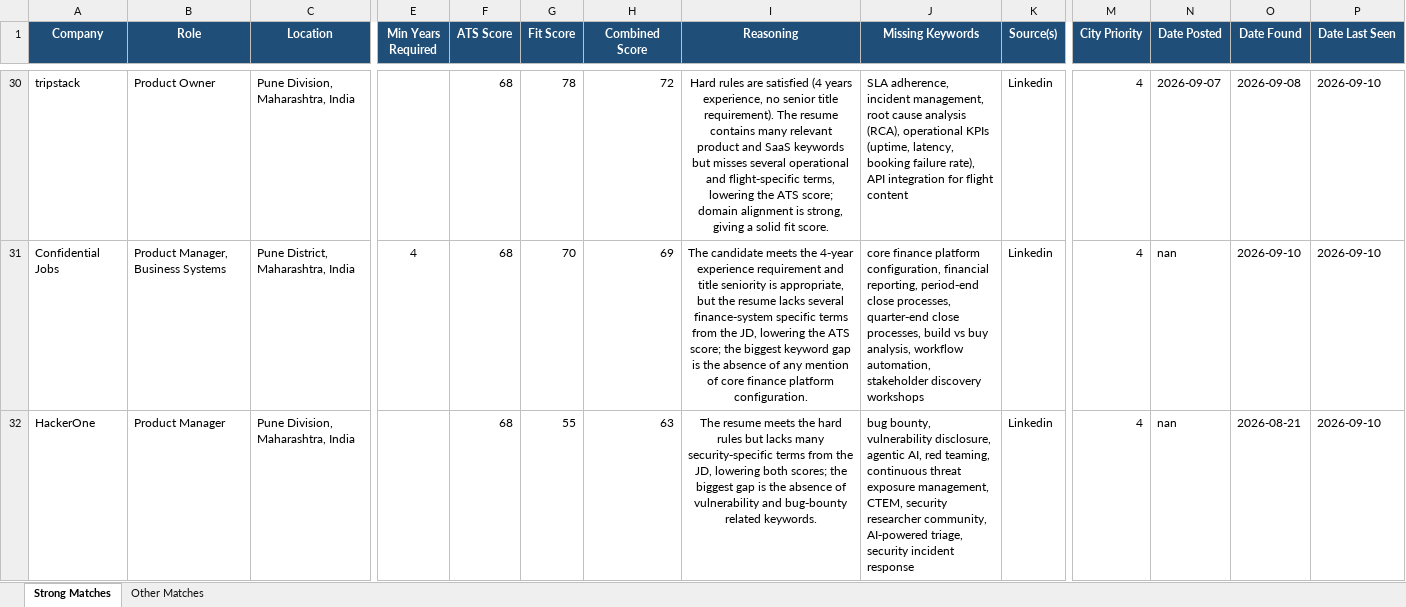
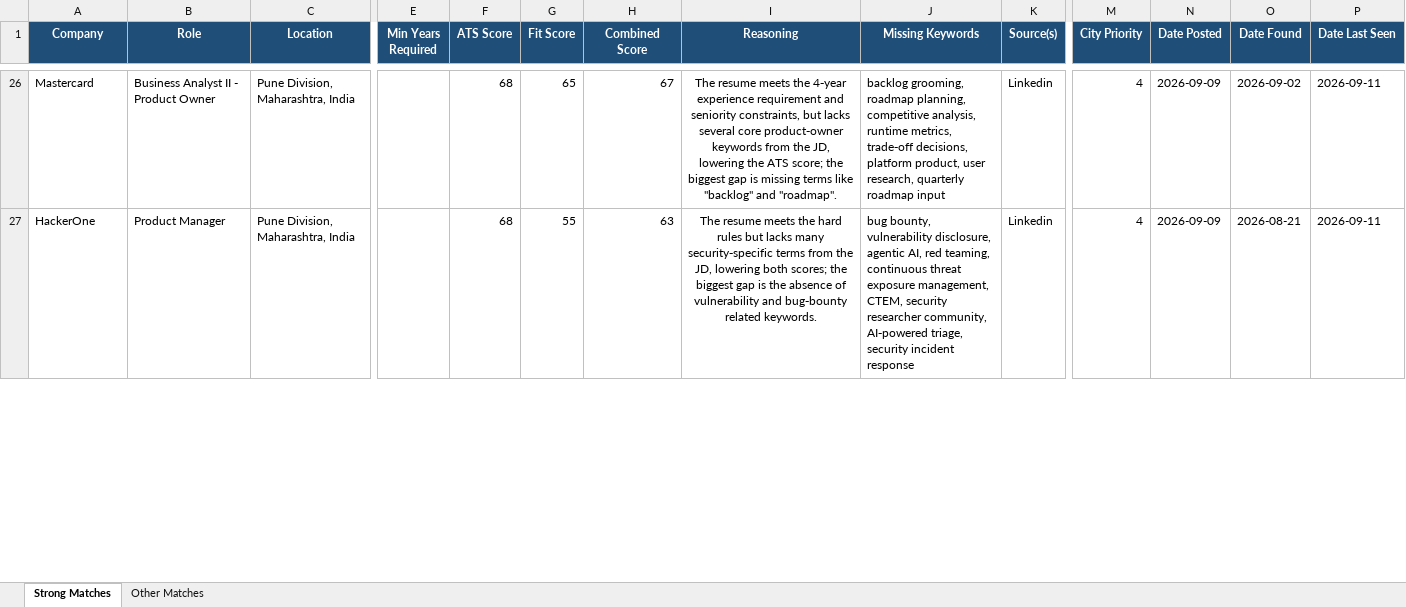
Before and after one commit to anirbanp19/Job-Tracker, an Excel workbook: output/jobs_master.xlsx, sheet Strong Matches, drawn as a sheet; only a part is shown, gaps mark what is left out; values as stored, in another font and other column widths than the file's, no borders; removed rows and columns are numbered as before the commit, all else as after; rows hold the shown columns only; the diff covers the shown part only; the diff names each change by its address in the sheet, - before the commit and + after, or states it on an @@ line.

```diff
--- a/output/jobs_master.xlsx (sheet Strong Matches)
+++ b/output/jobs_master.xlsx (sheet Strong Matches)
-A26 (Company): tripstack
+A26 (Company): Mastercard
-B26 (Role): Product Owner
+B26 (Role): Business Analyst II - Product Owner
-G26 (Fit Score): 78
+G26 (Fit Score): 65
-H26 (Combined Score): 72
+H26 (Combined Score): 67
-I26 (Reasoning): Hard rules are satisfied (4 years experience, no senior title requirement). The resume contains many relevant product and SaaS keywords but misses several operational and flight‑specific terms, lowering the ATS score; domain alignment is strong, giving a solid fit score.
+I26 (Reasoning): The resume meets the 4‑year experience requirement and seniority constraints, but lacks several core product‑owner keywords from the JD, lowering the ATS score; the biggest gap is missing terms like "backlog" and "roadmap".
-J26 (Missing Keywords): SLA adherence, incident management, root cause analysis (RCA), operational KPIs (uptime, latency, booking failure rate), API integration for flight content
+J26 (Missing Keywords): backlog grooming, roadmap planning, competitive analysis, runtime metrics, trade‑off decisions, platform product, user research, quarterly roadmap input
-N26 (Date Posted): 2026-09-07
+N26 (Date Posted): 2026-09-09
-O26 (Date Found): 2026-09-08
+O26 (Date Found): 2026-09-02
-P26 (Date Last Seen): 2026-09-10
+P26 (Date Last Seen): 2026-09-11
-row 31: Confidential Jobs | Product Manager, Business Systems | Pune District, Maharashtra, India | 4 | 68 | 70 | 69 | The candidate meets the 4‑year experience requirement and title seniority is appropriate, but the resume lacks several finance‑system specific terms from the JD, lowering the ATS score; the biggest keyword gap is the absence of any mention of core finance platform configuration. | core finance platform configuration, financial reporting, period‑end close processes, quarter‑end close processes, build vs buy analysis, workflow automation, stakeholder discovery workshops | Linkedin | 4 | nan | 2026-09-10 | 2026-09-10
-N27 (Date Posted): nan
+N27 (Date Posted): 2026-09-09
-P27 (Date Last Seen): 2026-09-10
+P27 (Date Last Seen): 2026-09-11
```
Also changed, not shown: 8 added rows, 11 removed rows and 48 edited cells elsewhere in this sheet, sheet Other Matches, 1 other file.
